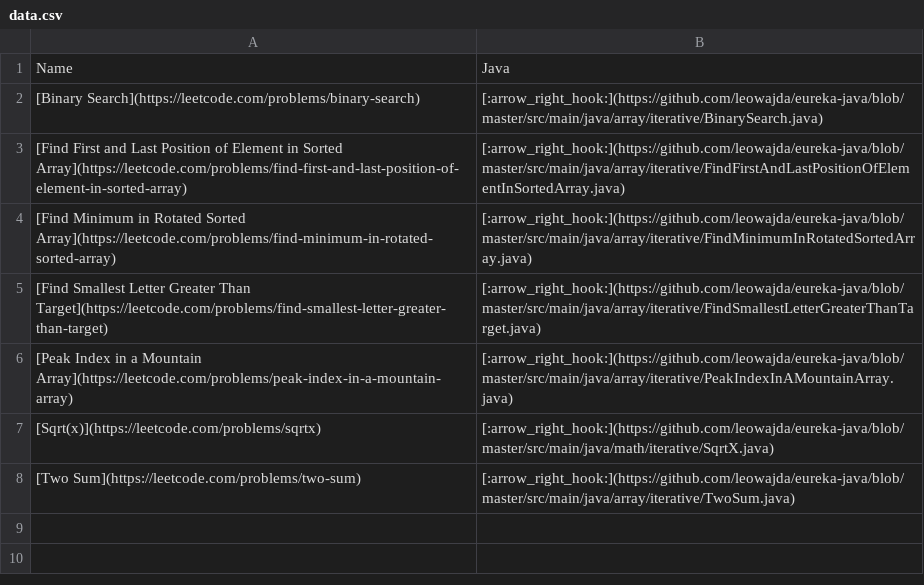
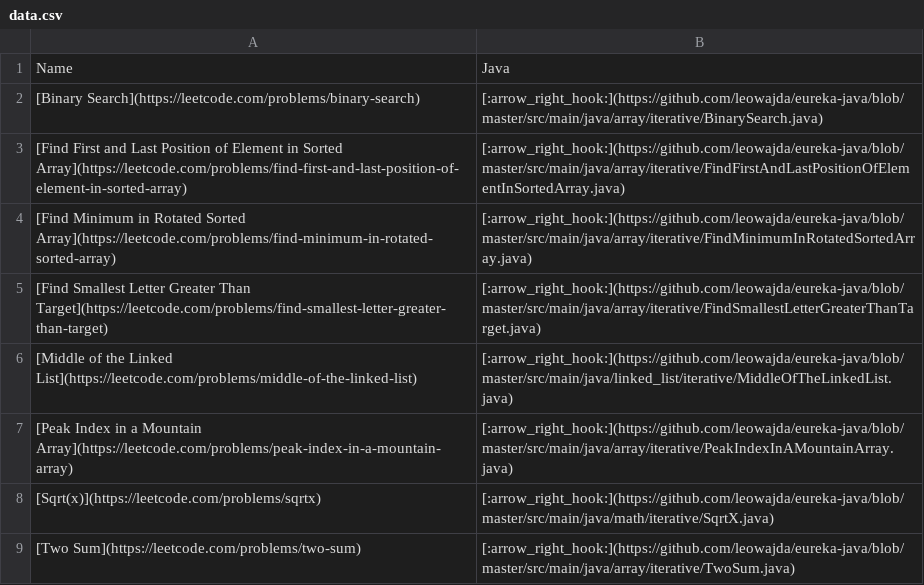
Before and after one commit to leowajda/eureka-java, a CSV file: content/data.csv, drawn as a sheet.

```diff
--- a/content/data.csv
+++ b/content/data.csv
@@ -5,2 +5,3 @@ Name,Java
 [Find Smallest Letter Greater Than Target](https://leetcode.com/problems/find-smallest-letter-greater-than-target),[:arrow_right_hook:](https://github.com/leowajda/eureka-java/blob/master/src/main/java/array/iterative/FindSmallestLetterGreaterThanTarget.java)
+[Middle of the Linked List](https://leetcode.com/problems/middle-of-the-linked-list),[:arrow_right_hook:](https://github.com/leowajda/eureka-java/blob/master/src/main/java/linked_list/iterative/MiddleOfTheLinkedList.java)
 [Peak Index in a Mountain Array](https://leetcode.com/problems/peak-index-in-a-mountain-array),[:arrow_right_hook:](https://github.com/leowajda/eureka-java/blob/master/src/main/java/array/iterative/PeakIndexInAMountainArray.java)
```
Also changed, not shown: 1 other file.
